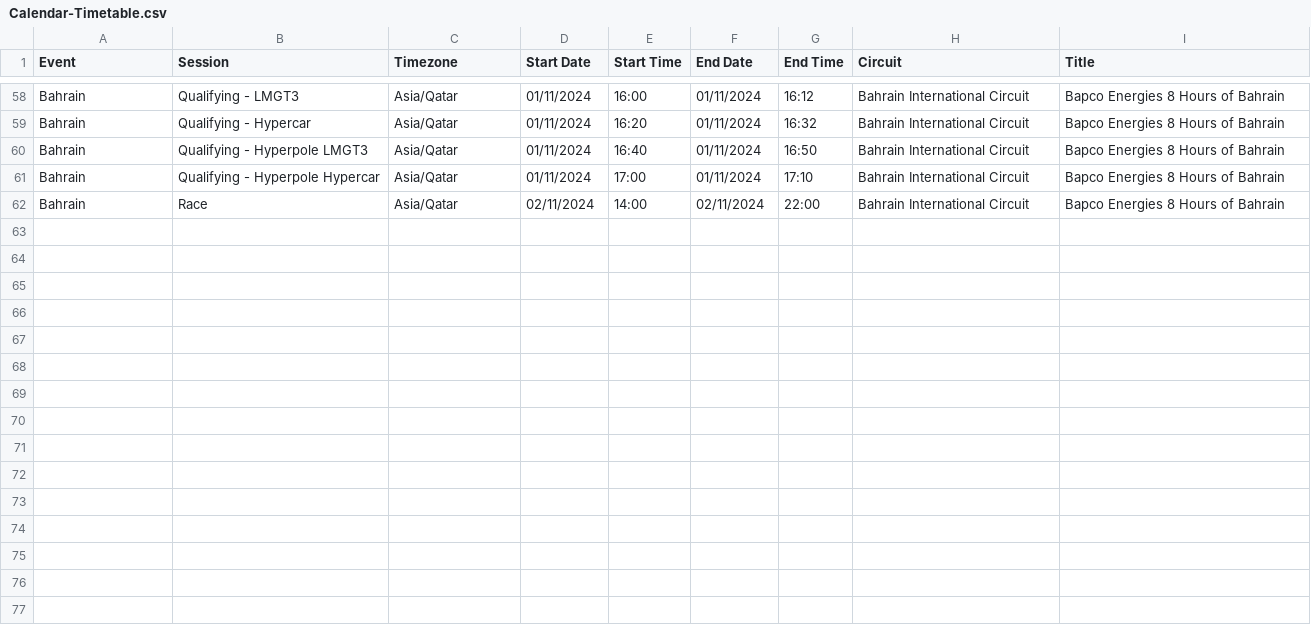
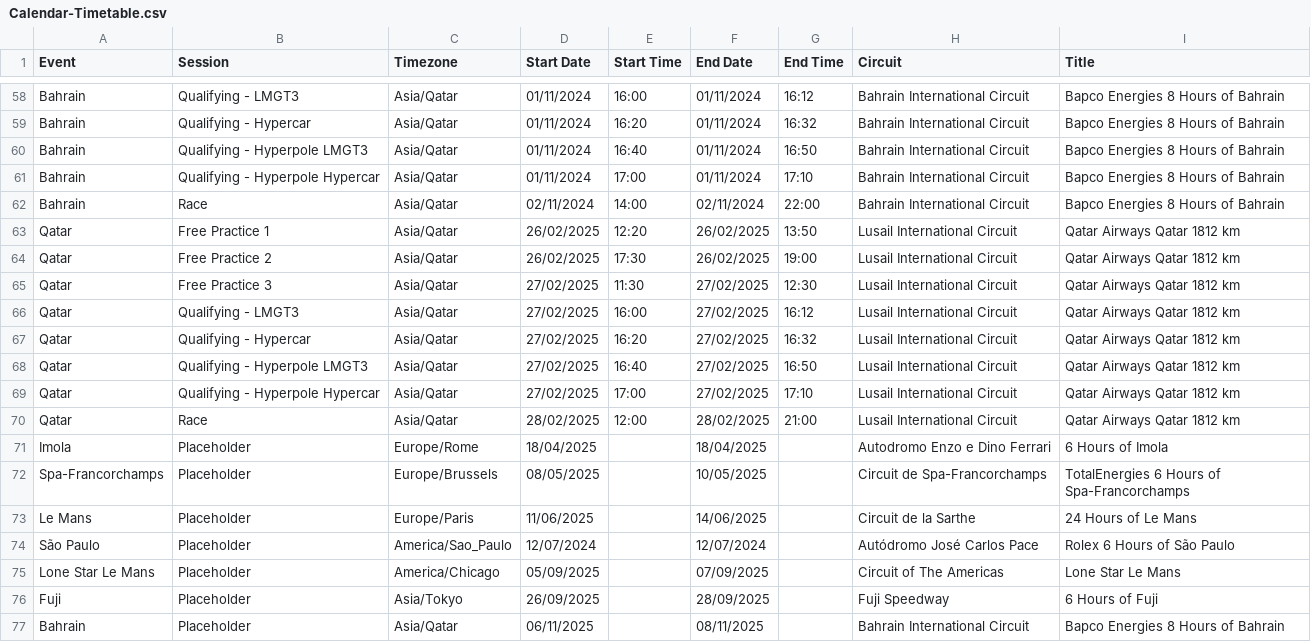
Before and after one commit to robinvenables/calendars, a CSV file: wec/WEC/Calendar-Timetable.csv, drawn as a sheet; only a part is shown, gaps mark what is left out.

Commit message:
WEC: Add Qatar schedule and placeholders for other races

```diff
--- a/wec/WEC/Calendar-Timetable.csv
+++ b/wec/WEC/Calendar-Timetable.csv
@@ -62 +62,16 @@ Bahrain,Qualifying - Hyperpole Hypercar,Asia/Qatar,01/11/2024,17:00,01/11/2024,1
 Bahrain,Race,Asia/Qatar,02/11/2024,14:00,02/11/2024,22:00,Bahrain International Circuit,Bapco Energies 8 Hours of Bahrain
+Qatar,Free Practice 1,Asia/Qatar,26/02/2025,12:20,26/02/2025,13:50,Lusail International Circuit,Qatar Airways Qatar 1812 km
+Qatar,Free Practice 2,Asia/Qatar,26/02/2025,17:30,26/02/2025,19:00,Lusail International Circuit,Qatar Airways Qatar 1812 km
+Qatar,Free Practice 3,Asia/Qatar,27/02/2025,11:30,27/02/2025,12:30,Lusail International Circuit,Qatar Airways Qatar 1812 km
+Qatar,Qualifying - LMGT3,Asia/Qatar,27/02/2025,16:00,27/02/2025,16:12,Lusail International Circuit,Qatar Airways Qatar 1812 km
+Qatar,Qualifying - Hypercar,Asia/Qatar,27/02/2025,16:20,27/02/2025,16:32,Lusail International Circuit,Qatar Airways Qatar 1812 km
+Qatar,Qualifying - Hyperpole LMGT3,Asia/Qatar,27/02/2025,16:40,27/02/2025,16:50,Lusail International Circuit,Qatar Airways Qatar 1812 km
+Qatar,Qualifying - Hyperpole Hypercar,Asia/Qatar,27/02/2025,17:00,27/02/2025,17:10,Lusail International Circuit,Qatar Airways Qatar 1812 km
+Qatar,Race,Asia/Qatar,28/02/2025,12:00,28/02/2025,21:00,Lusail International Circuit,Qatar Airways Qatar 1812 km
+Imola,Placeholder,Europe/Rome,18/04/2025,,18/04/2025,,Autodromo Enzo e Dino Ferrari,6 Hours of Imola
+Spa-Francorchamps,Placeholder,Europe/Brussels,08/05/2025,,10/05/2025,,Circuit de Spa-Francorchamps,TotalEnergies 6 Hours of Spa-Francorchamps
+Le Mans,Placeholder,Europe/Paris,11/06/2025,,14/06/2025,,Circuit de la Sarthe,24 Hours of Le Mans
+São Paulo,Placeholder,America/Sao_Paulo,12/07/2024,,12/07/2024,,Autódromo José Carlos Pace,Rolex 6 Hours of São Paulo
+Lone Star Le Mans,Placeholder,America/Chicago,05/09/2025,,07/09/2025,,Circuit of The Americas,Lone Star Le Mans
+Fuji,Placeholder,Asia/Tokyo,26/09/2025,,28/09/2025,,Fuji Speedway,6 Hours of Fuji
+Bahrain,Placeholder,Asia/Qatar,06/11/2025,,08/11/2025,,Bahrain International Circuit,Bapco Energies 8 Hours of Bahrain
```
Also changed, not shown: 1 other file.
